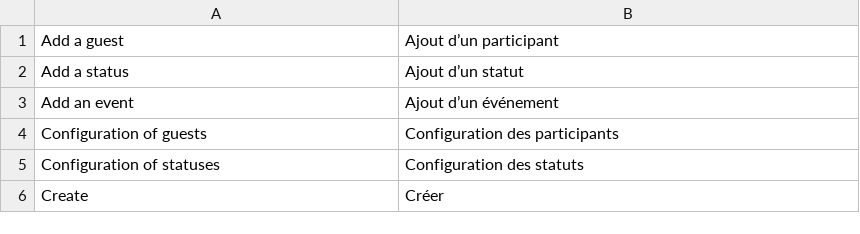
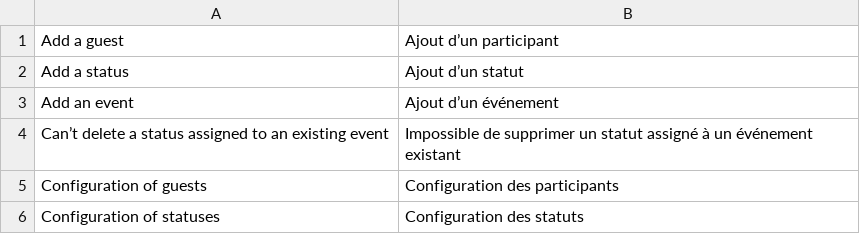
Before and after one commit to lobre/tdispo, a CSV file: translations/fr.csv, drawn as a sheet; only a part is shown; the shorter side is filled out with more unchanged rows; the diff names each change by its address in the sheet, - before the commit and + after, or states it on an @@ line.

Commit message:
Implement flash messages and error when deleting used status

```diff
--- a/translations/fr.csv
+++ b/translations/fr.csv
+row 4: Can’t delete a status assigned to an existing event | Impossible de supprimer un statut assigné à un événement existant
```
Also changed, not shown: 12 other files.
